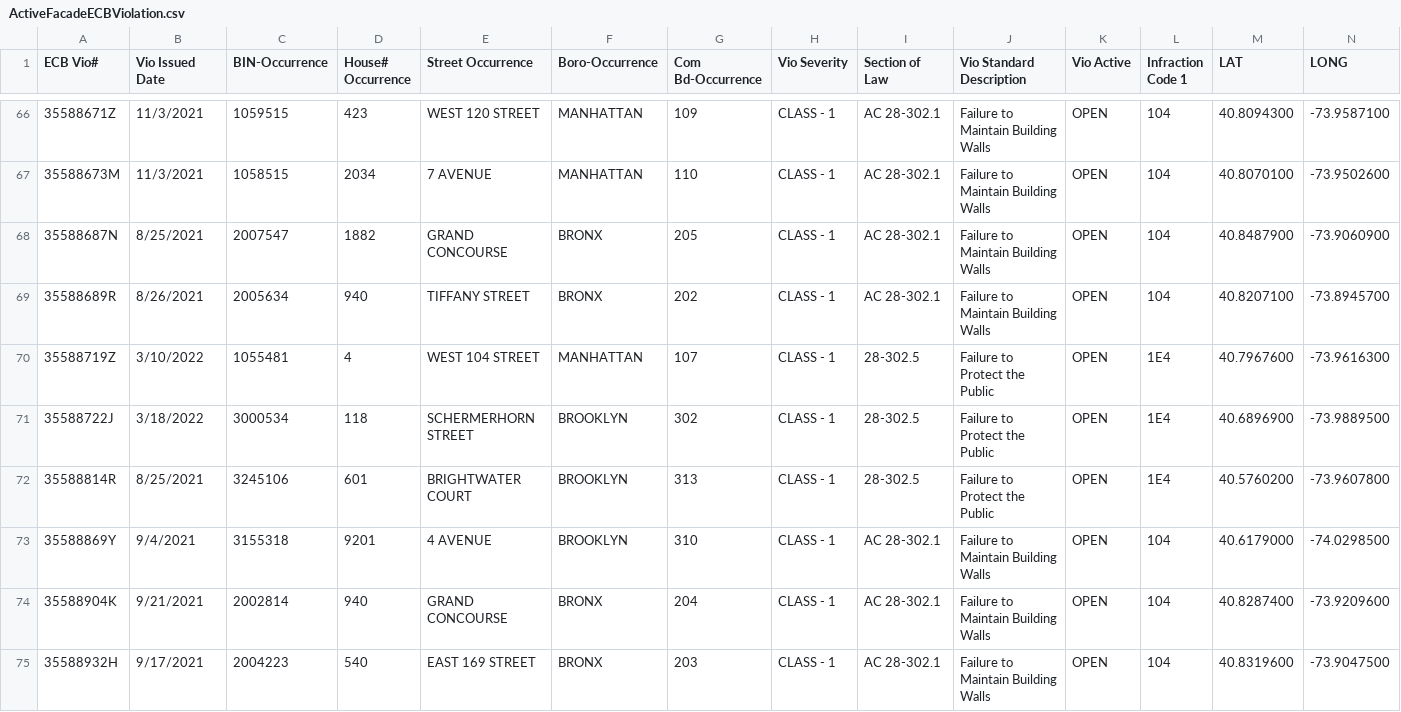
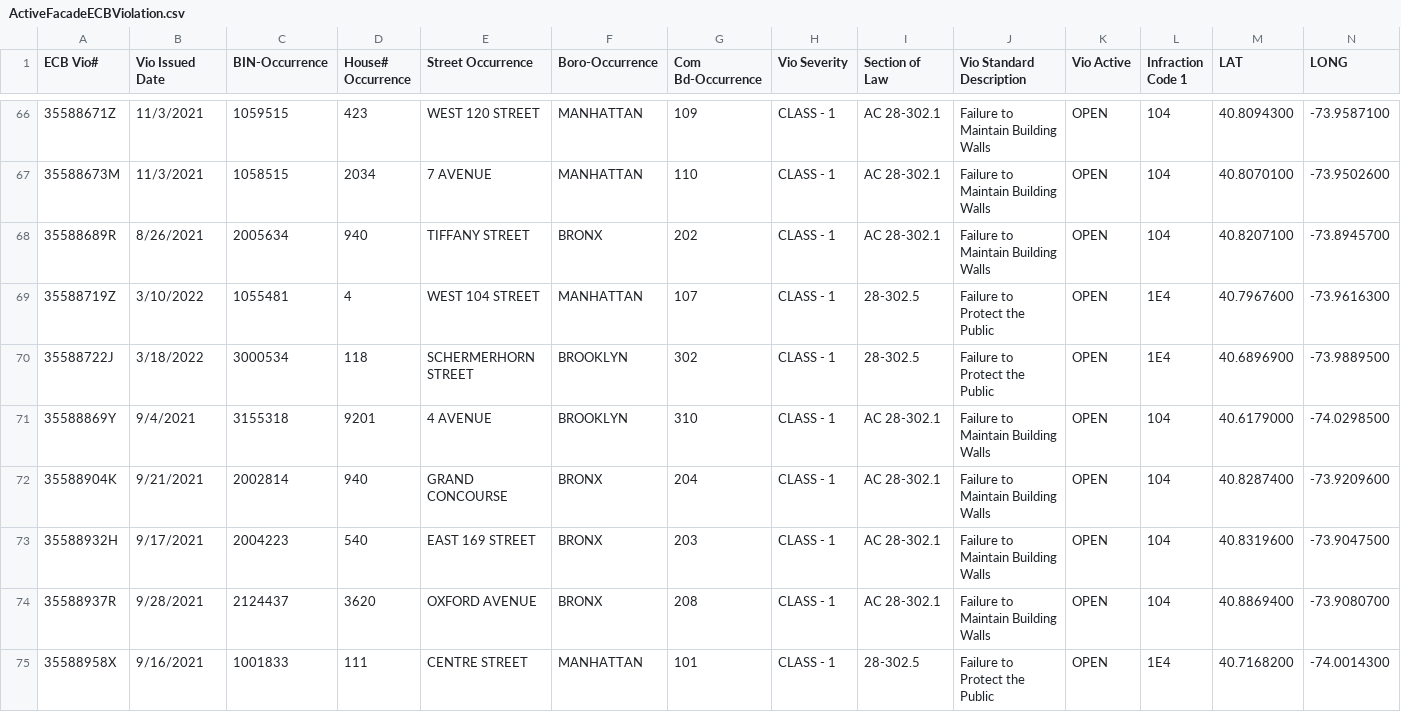
Before and after one commit to NYCDOB/FacadeSafetyReport, a CSV file: data/ActiveFacadeECBViolation.csv, drawn as a sheet; only a part is shown, gaps mark what is left out; the shorter side is filled out with more unchanged rows.

Commit message:
update from script Mon 08/26/2024  8:11:55.10, 4994 rows

```diff
--- a/data/ActiveFacadeECBViolation.csv
+++ b/data/ActiveFacadeECBViolation.csv
@@ -67,3 +67,2 @@ ECB Vio#,Vio Issued Date,BIN-Occurrence,House# Occurrence,Street Occurrence,Boro
 35588673M,11/3/2021,1058515,2034,   7 AVENUE,MANHATTAN,110,CLASS - 1,AC    28-302.1,Failure to Maintain Building Walls,OPEN,104,40.8070100,-73.9502600
-35588687N,8/25/2021,2007547,1882,GRAND CONCOURSE,BRONX,205,CLASS - 1,AC    28-302.1,Failure to Maintain Building Walls,OPEN,104,40.8487900,-73.9060900
 35588689R,8/26/2021,2005634,940,TIFFANY STREET,BRONX,202,CLASS - 1,AC    28-302.1,Failure to Maintain Building Walls,OPEN,104,40.8207100,-73.8945700
@@ -71,3 +70,2 @@ ECB Vio#,Vio Issued Date,BIN-Occurrence,House# Occurrence,Street Occurrence,Boro
 35588722J,3/18/2022,3000534,118,SCHERMERHORN STREET,BROOKLYN,302,CLASS - 1,28-302.5,Failure to Protect the Public,OPEN,1E4,40.6896900,-73.9889500
-35588814R,8/25/2021,3245106,601,BRIGHTWATER COURT,BROOKLYN,313,CLASS - 1,28-302.5,Failure to Protect the Public,OPEN,1E4,40.5760200,-73.9607800
 35588869Y,9/4/2021,3155318,9201,   4 AVENUE,BROOKLYN,310,CLASS - 1,AC    28-302.1,Failure to Maintain Building Walls,OPEN,104,40.6179000,-74.0298500
```
